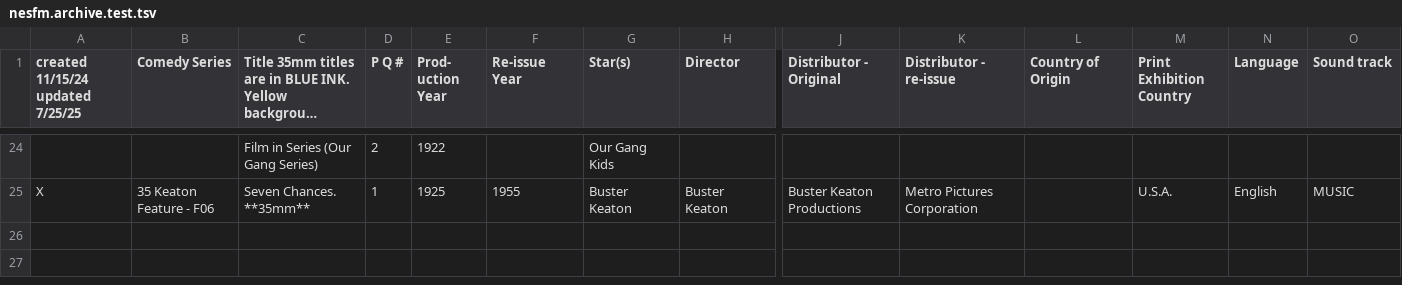
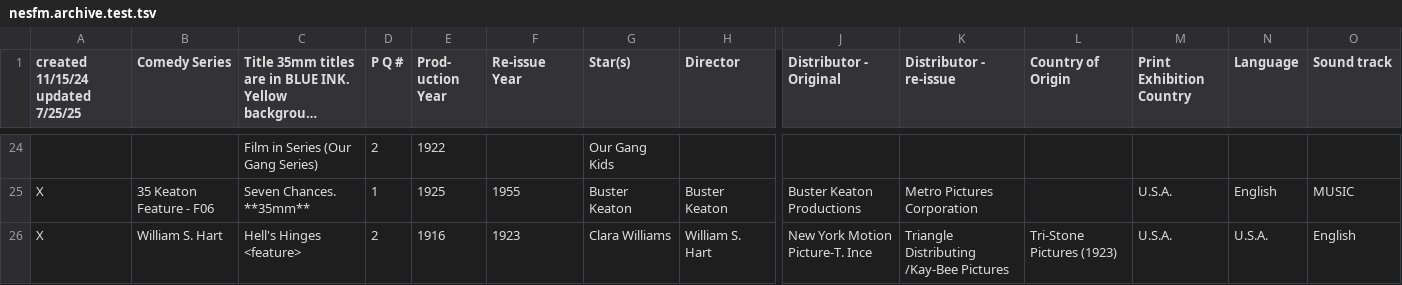
Before and after one commit to 14mission/nesfmcataloging, a TSV file: nesfm.archive.test.tsv, drawn as a sheet; only a part is shown, gaps mark what is left out; long unchanged cells end in …; rows hold the shown columns only; the diff names each change by its address in the sheet, - before the commit and + after, or states it on an @@ line.

```diff
--- a/nesfm.archive.test.tsv
+++ b/nesfm.archive.test.tsv
+row 26: X | William S. Hart | Hell's Hinges <feature> | 2 | 1916 | 1923 | Clara Williams | William S. Hart | New York Motion Picture-T. Ince | Triangle Distributing /Kay-Bee Pictures | Tri-Stone Pictures (1923) | U.S.A. | U.S.A. | English
```
Also changed, not shown: 1 other file.
